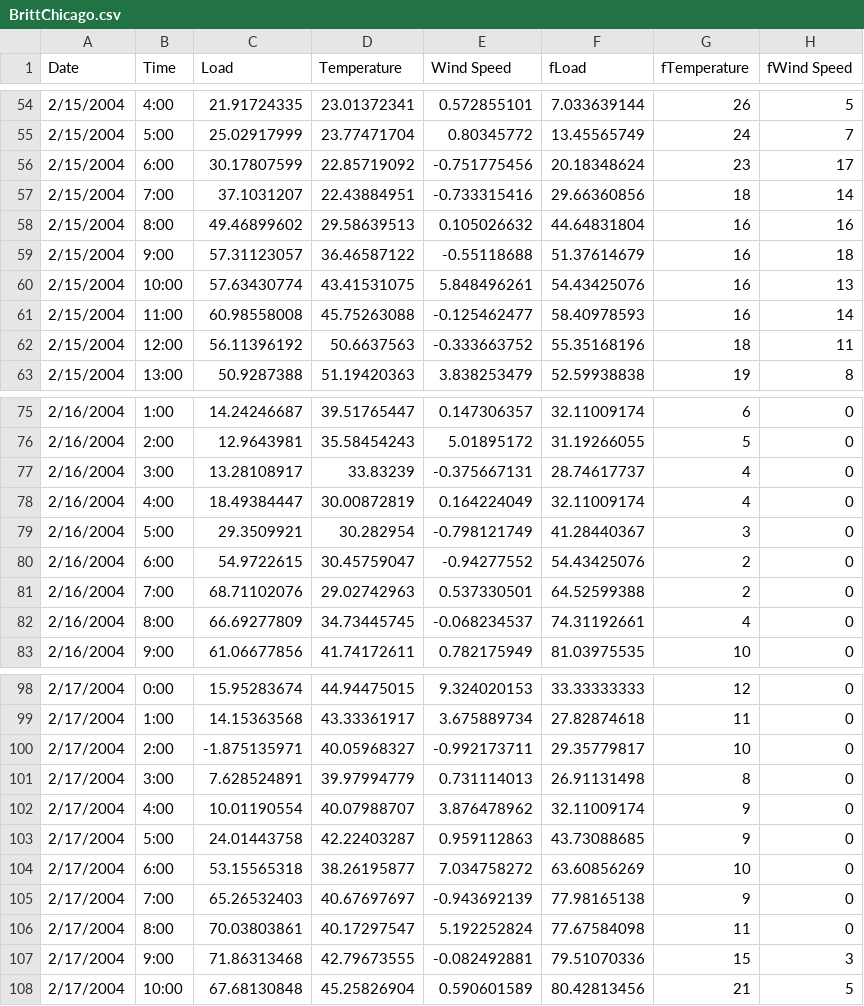
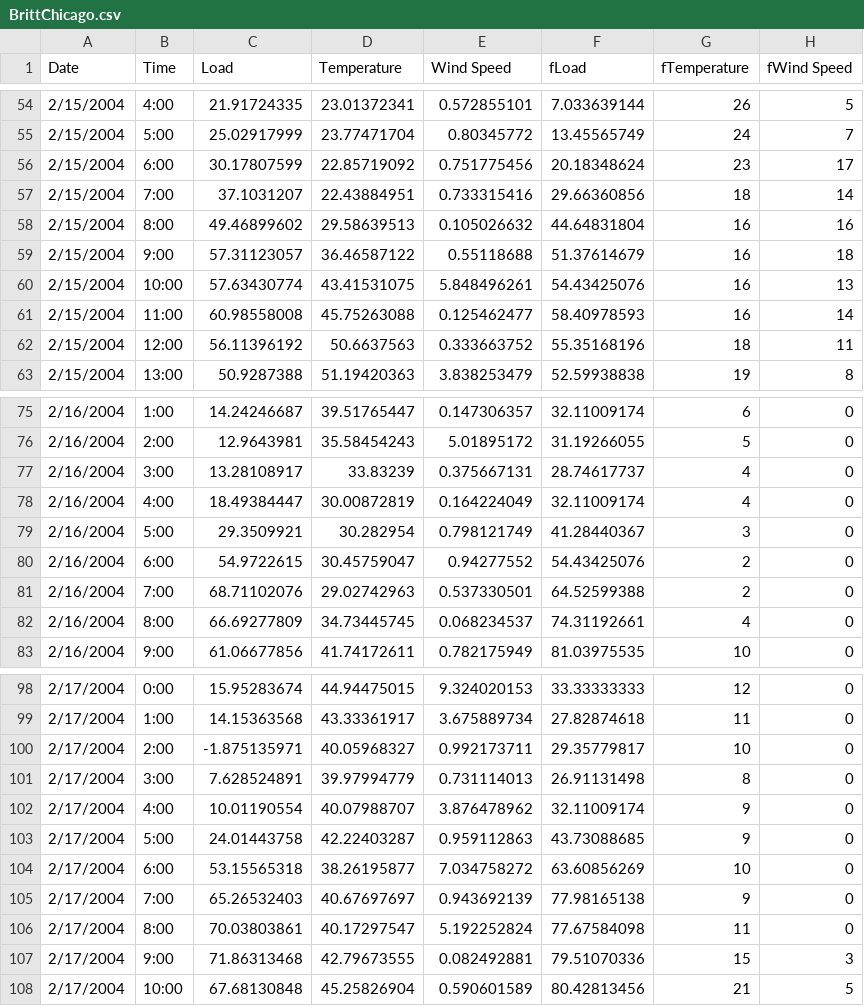
Before and after one commit to AlexBarrington/Team6ElectricForecast, a CSV file: mysite/data/britt.ahlgrimData/BrittChicago.csv, drawn as a sheet; only a part is shown, gaps mark what is left out; the diff covers the shown part only.

```diff
--- a/mysite/data/britt.ahlgrimData/BrittChicago.csv
+++ b/mysite/data/britt.ahlgrimData/BrittChicago.csv
@@ -55,9 +55,9 @@ Date,Time,Load,Temperature,Wind Speed,fLoad,fTemperature,fWind Speed
 2/15/2004,5:00,25.02917999,23.77471704,0.80345772,13.45565749,24,7
-2/15/2004,6:00,30.17807599,22.85719092,-0.751775456,20.18348624,23,17
-2/15/2004,7:00,37.1031207,22.43884951,-0.733315416,29.66360856,18,14
+2/15/2004,6:00,30.17807599,22.85719092,0.751775456,20.18348624,23,17
+2/15/2004,7:00,37.1031207,22.43884951,0.733315416,29.66360856,18,14
 2/15/2004,8:00,49.46899602,29.58639513,0.105026632,44.64831804,16,16
-2/15/2004,9:00,57.31123057,36.46587122,-0.55118688,51.37614679,16,18
+2/15/2004,9:00,57.31123057,36.46587122,0.55118688,51.37614679,16,18
 2/15/2004,10:00,57.63430774,43.41531075,5.848496261,54.43425076,16,13
-2/15/2004,11:00,60.98558008,45.75263088,-0.125462477,58.40978593,16,14
-2/15/2004,12:00,56.11396192,50.6637563,-0.333663752,55.35168196,18,11
+2/15/2004,11:00,60.98558008,45.75263088,0.125462477,58.40978593,16,14
+2/15/2004,12:00,56.11396192,50.6637563,0.333663752,55.35168196,18,11
 2/15/2004,13:00,50.9287388,51.19420363,3.838253479,52.59938838,19,8
@@ -76,8 +76,8 @@ Date,Time,Load,Temperature,Wind Speed,fLoad,fTemperature,fWind Speed
 2/16/2004,2:00,12.9643981,35.58454243,5.01895172,31.19266055,5,0
-2/16/2004,3:00,13.28108917,33.83239,-0.375667131,28.74617737,4,0
+2/16/2004,3:00,13.28108917,33.83239,0.375667131,28.74617737,4,0
 2/16/2004,4:00,18.49384447,30.00872819,0.164224049,32.11009174,4,0
-2/16/2004,5:00,29.3509921,30.282954,-0.798121749,41.28440367,3,0
-2/16/2004,6:00,54.9722615,30.45759047,-0.94277552,54.43425076,2,0
+2/16/2004,5:00,29.3509921,30.282954,0.798121749,41.28440367,3,0
+2/16/2004,6:00,54.9722615,30.45759047,0.94277552,54.43425076,2,0
 2/16/2004,7:00,68.71102076,29.02742963,0.537330501,64.52599388,2,0
-2/16/2004,8:00,66.69277809,34.73445745,-0.068234537,74.31192661,4,0
+2/16/2004,8:00,66.69277809,34.73445745,0.068234537,74.31192661,4,0
 2/16/2004,9:00,61.06677856,41.74172611,0.782175949,81.03975535,10,0
@@ -99,3 +99,3 @@ Date,Time,Load,Temperature,Wind Speed,fLoad,fTemperature,fWind Speed
 2/17/2004,1:00,14.15363568,43.33361917,3.675889734,27.82874618,11,0
-2/17/2004,2:00,-1.875135971,40.05968327,-0.992173711,29.35779817,10,0
+2/17/2004,2:00,-1.875135971,40.05968327,0.992173711,29.35779817,10,0
 2/17/2004,3:00,7.628524891,39.97994779,0.731114013,26.91131498,8,0
@@ -104,5 +104,5 @@ Date,Time,Load,Temperature,Wind Speed,fLoad,fTemperature,fWind Speed
 2/17/2004,6:00,53.15565318,38.26195877,7.034758272,63.60856269,10,0
-2/17/2004,7:00,65.26532403,40.67697697,-0.943692139,77.98165138,9,0
+2/17/2004,7:00,65.26532403,40.67697697,0.943692139,77.98165138,9,0
 2/17/2004,8:00,70.03803861,40.17297547,5.192252824,77.67584098,11,0
-2/17/2004,9:00,71.86313468,42.79673555,-0.082492881,79.51070336,15,3
+2/17/2004,9:00,71.86313468,42.79673555,0.082492881,79.51070336,15,3
 2/17/2004,10:00,67.68130848,45.25826904,0.590601589,80.42813456,21,5
```
Also changed, not shown: 21 edited cells elsewhere in this file, mysite/data/britt.ahlgrimData/BrittDenver.csv, mysite/data/britt.ahlgrimData/BrittMilwaukee.csv, 2 other files.
